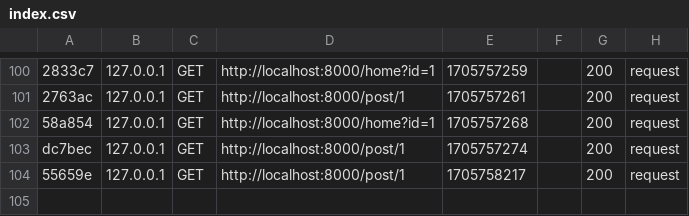
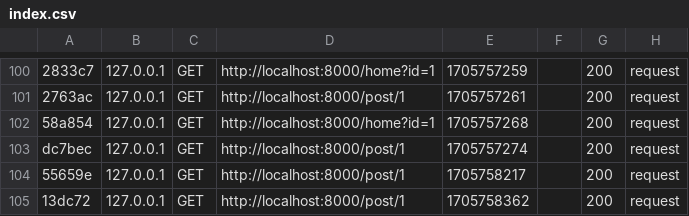
Before and after one commit to agence2dav/oc6, a CSV file: var/cache/dev/profiler/index.csv, drawn as a sheet; only a part is shown, gaps mark what is left out; the diff names each change by its address in the sheet, - before the commit and + after, or states it on an @@ line.

```diff
--- a/var/cache/dev/profiler/index.csv
+++ b/var/cache/dev/profiler/index.csv
+row 105: 13dc72 | 127.0.0.1 | GET | http://localhost:8000/post/1 | 1705758362 |  | 200 | request
```
Also changed, not shown: 3 other files.
